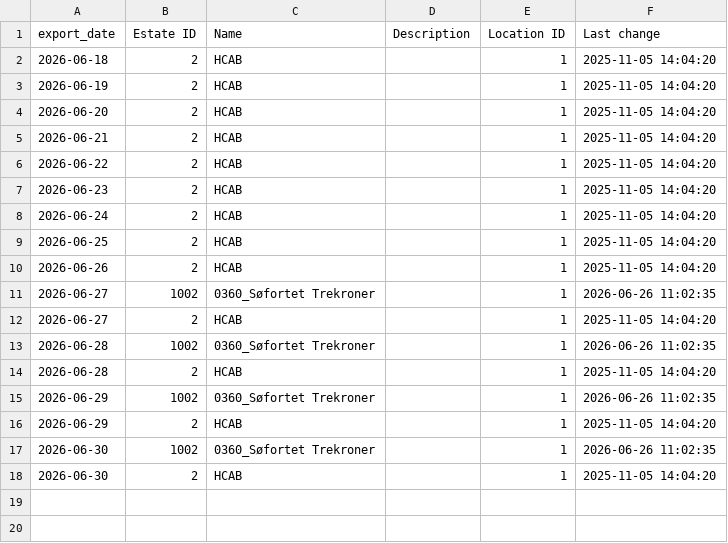
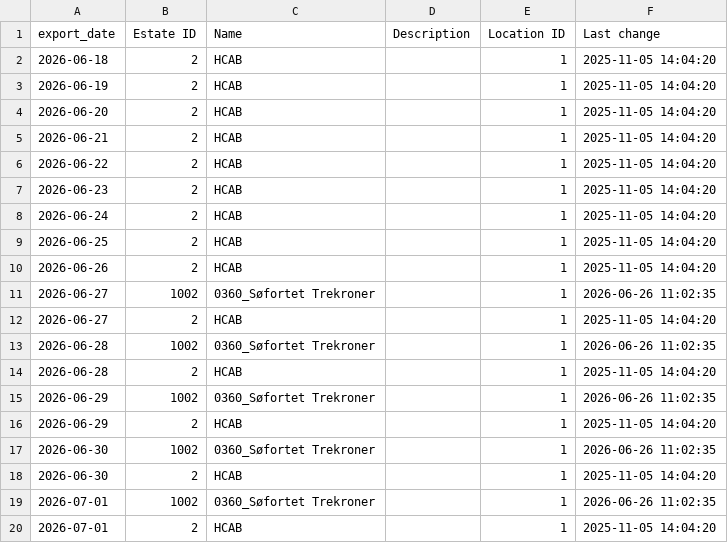
Before and after one commit to Chrsoeby/DaluxFMAPI, a CSV file: data/history/estates.csv, drawn as a sheet.

```diff
--- a/data/history/estates.csv
+++ b/data/history/estates.csv
@@ -18 +18,3 @@ export_date,Estate ID,Name,Description,Location ID,Last change
 2026-06-30,2,HCAB,,1,2025-11-05 14:04:20
+2026-07-01,1002,0360_Søfortet Trekroner,,1,2026-06-26 11:02:35
+2026-07-01,2,HCAB,,1,2025-11-05 14:04:20
```
Also changed, not shown: data/history/assets.csv, data/history/buildings.csv, 13 other files.
